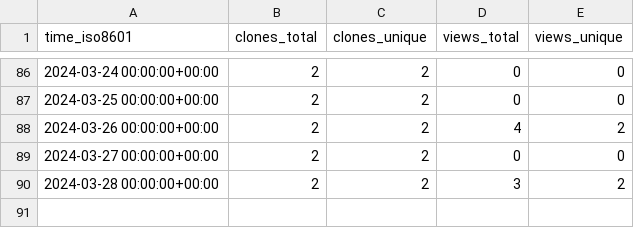
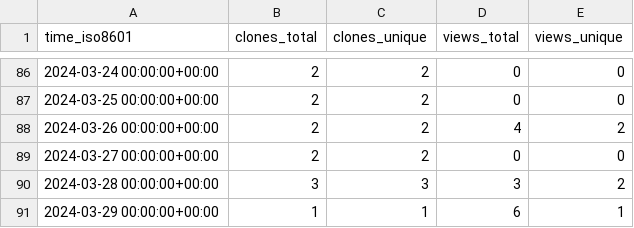
Before and after one commit to stablecaps/eyes3scribe, a CSV file: stablecaps/eyes3scribe/ghrs-data/views_clones_aggregate.csv, drawn as a sheet; only a part is shown, gaps mark what is left out.

```diff
--- a/stablecaps/eyes3scribe/ghrs-data/views_clones_aggregate.csv
+++ b/stablecaps/eyes3scribe/ghrs-data/views_clones_aggregate.csv
@@ -89,2 +89,3 @@ time_iso8601,clones_total,clones_unique,views_total,views_unique
 2024-03-27 00:00:00+00:00,2,2,0,0
-2024-03-28 00:00:00+00:00,2,2,3,2
+2024-03-28 00:00:00+00:00,3,3,3,2
+2024-03-29 00:00:00+00:00,1,1,6,1
```
Also changed, not shown: 1 other file.
